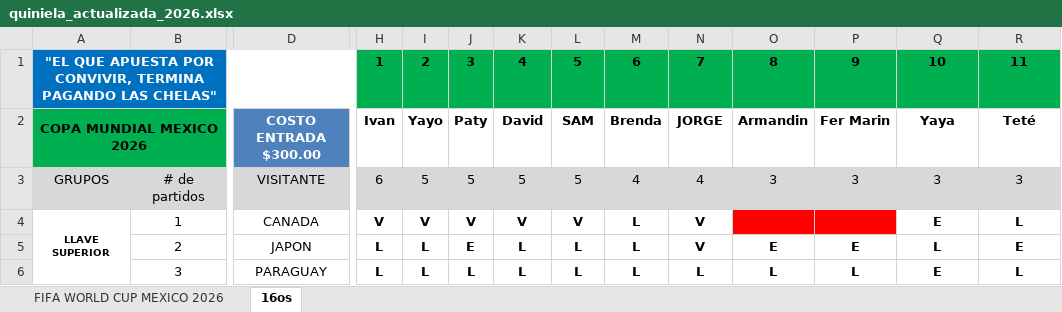
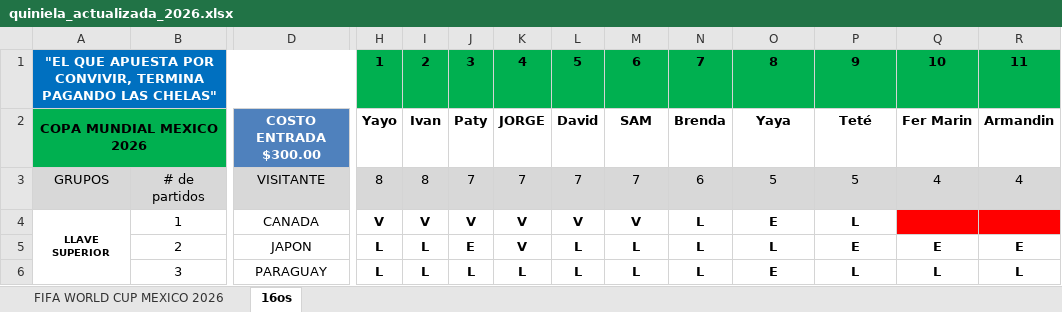
Before and after one commit to limondeagua-svg/Quiniela-World-Cup-Mexico-2026, an Excel workbook: quiniela_actualizada_2026.xlsx, sheet 16os, drawn as a sheet; only a part is shown, gaps mark what is left out; values as stored, in another font and other column widths than the file's, no borders; conditional formats not drawn; removed rows and columns are numbered as before the commit, all else as after; rows hold the shown columns only; the diff covers the shown part only; the diff names each change by its address in the sheet, - before the commit and + after, or states it on an @@ line.

Commit message:
Add files via upload

```diff
--- a/quiniela_actualizada_2026.xlsx (sheet 16os)
+++ b/quiniela_actualizada_2026.xlsx (sheet 16os)
-row 2: COPA MUNDIAL MEXICO 2026 |  | COSTO ENTRADA $300.00 | Ivan | Yayo | Paty | David | SAM | Brenda | JORGE | Armandin | Fer Marin | Yaya | Teté
+row 2: COPA MUNDIAL MEXICO 2026 |  | COSTO ENTRADA $300.00 | Yayo | Ivan | Paty | JORGE | David | SAM | Brenda | Yaya | Teté | Fer Marin | Armandin
-H3: 6
+H3: 8
-I3: 5
+I3: 8
-J3: 5
+J3: 7
-K3: 5
+K3: 7
-L3: 5
+L3: 7
-M3: 4
+M3: 7
-N3: 4
+N3: 6
-O3: 3
+O3: 5
-P3: 3
+P3: 5
-Q3: 3
+Q3: 4
-R3: 3
+R3: 4
-M4: L
+M4: V
-N4:N5: V
+N4:N5: L
-O4: (empty)
+O4: E
-O4:P4 fill: #FF0000
+O4:P4 fill: none
-P4: (empty)
+P4: L
-Q4: E
+Q4: (empty)
-Q4:R4 fill: none
+Q4:R4 fill: #FF0000
-R4: L
+R4: (empty)
-K5: L
+K5: V
-O5: E
+O5: L
-Q5: L
+Q5: E
-O6: L
+O6: E
-Q6: E
+Q6: L
```
Also changed, not shown: 4 added rows, 4 removed rows and 62 edited cells elsewhere in this sheet, hidden cells.
